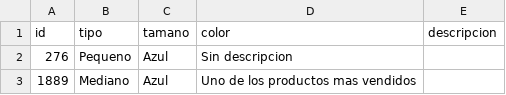
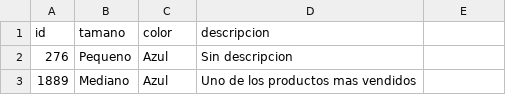
Before and after one commit to Gtruaan/IIC2413-81-23, a CSV file: data-csv/dormitorio.csv, drawn as a sheet; only a part is shown.

Commit message:
Update dormitorio.csv

```diff
--- a/data-csv/dormitorio.csv
+++ b/data-csv/dormitorio.csv
@@ -1,2 +1,2 @@
-id,tipo,tamano,color,descripcion
+id,tamano,color,descripcion
 276,Pequeno,Azul,Sin descripcion
```
